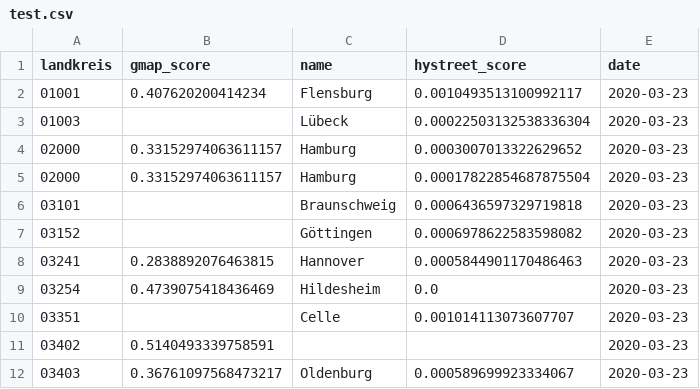
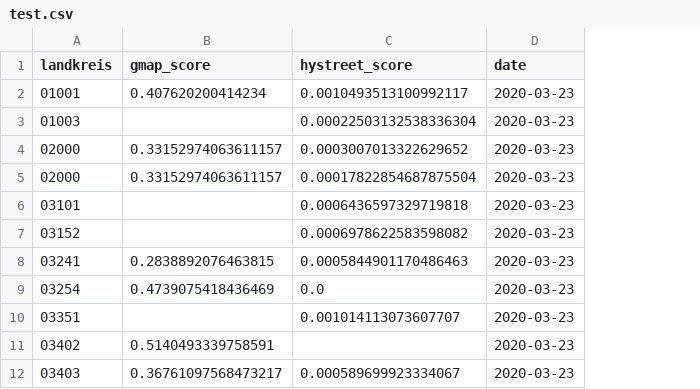
Before and after one commit to socialdistancingdashboard/virushack, a CSV file: Aggregator/test.csv, drawn as a sheet; only a part is shown; the diff names each change by its address in the sheet, - before the commit and + after, or states it on an @@ line.

```diff
--- a/Aggregator/test.csv
+++ b/Aggregator/test.csv
-column C (name), rows 2-12: Flensburg | Lübeck | Hamburg | Hamburg | Braunschweig | Göttingen | Hannover | Hildesheim | Celle |  | Oldenburg
```
Also changed, not shown: 3 other files.
